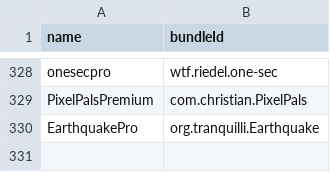
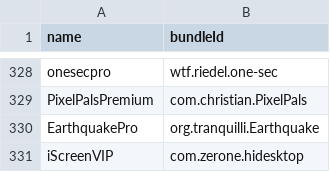
Before and after one commit to Neoncat-OG/TrollStore-IPAs, a CSV file: bundleId.csv, drawn as a sheet; only a part is shown, gaps mark what is left out.

```diff
--- a/bundleId.csv
+++ b/bundleId.csv
@@ -330 +330,2 @@ PixelPalsPremium,com.christian.PixelPals
 EarthquakePro,org.tranquilli.Earthquake
+iScreenVIP,com.zerone.hidesktop
```
Also changed, not shown: 3 other files.
